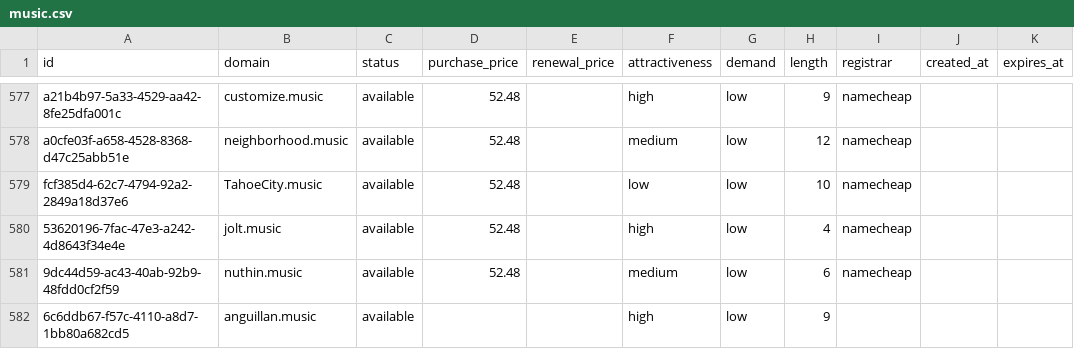
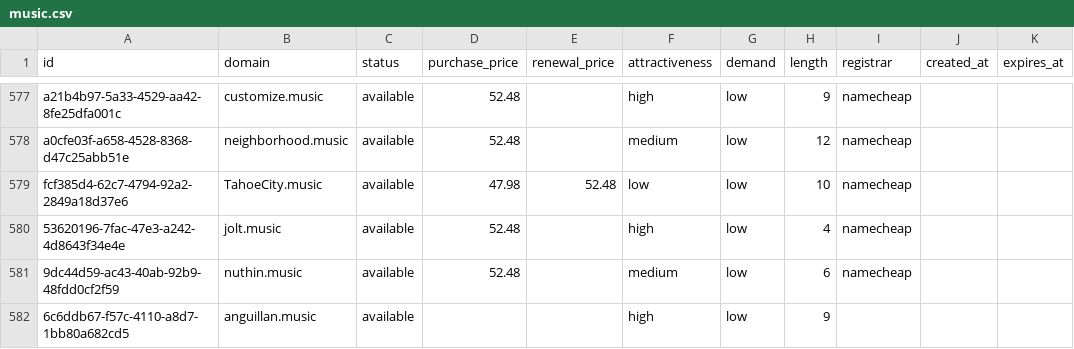
Before and after one commit to UniqueDomains/music-oneword-domains, a CSV file: music.csv, drawn as a sheet; only a part is shown, gaps mark what is left out.

Commit message:
Domains update

```diff
--- a/music.csv
+++ b/music.csv
@@ -578,3 +578,3 @@ a21b4b97-5a33-4529-aa42-8fe25dfa001c,customize.music,available,52.48,,high,low,9
 a0cfe03f-a658-4528-8368-d47c25abb51e,neighborhood.music,available,52.48,,medium,low,12,namecheap,,
-fcf385d4-62c7-4794-92a2-2849a18d37e6,TahoeCity.music,available,52.48,,low,low,10,namecheap,,
+fcf385d4-62c7-4794-92a2-2849a18d37e6,TahoeCity.music,available,47.98,52.48,low,low,10,namecheap,,
 53620196-7fac-47e3-a242-4d8643f34e4e,jolt.music,available,52.48,,high,low,4,namecheap,,
```
Also changed, not shown: 4 other files.
